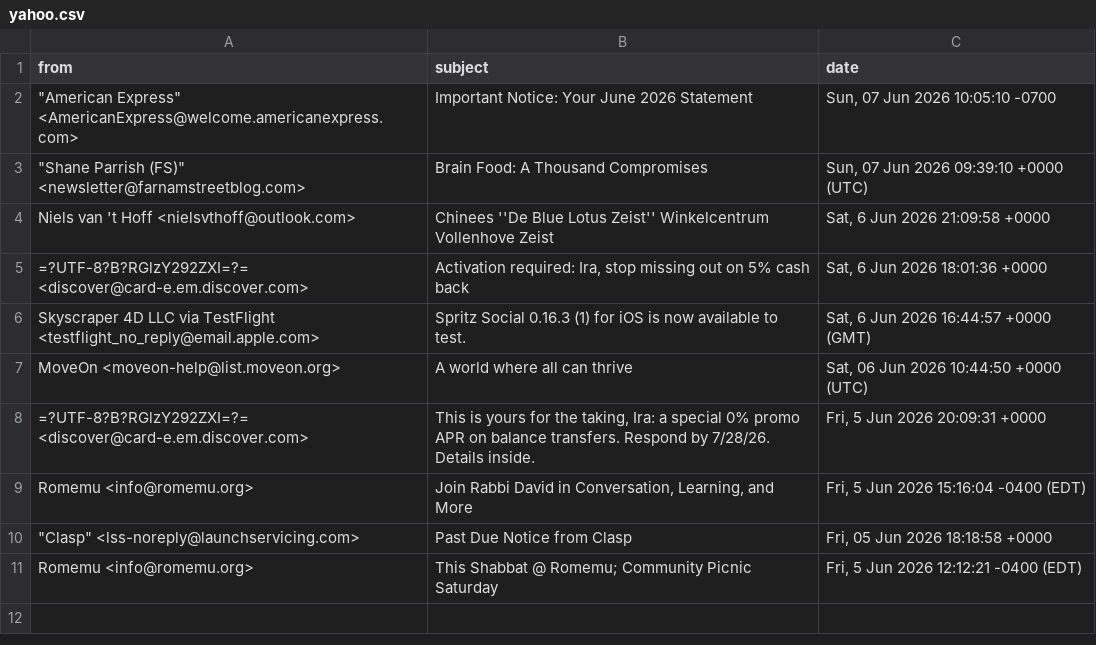
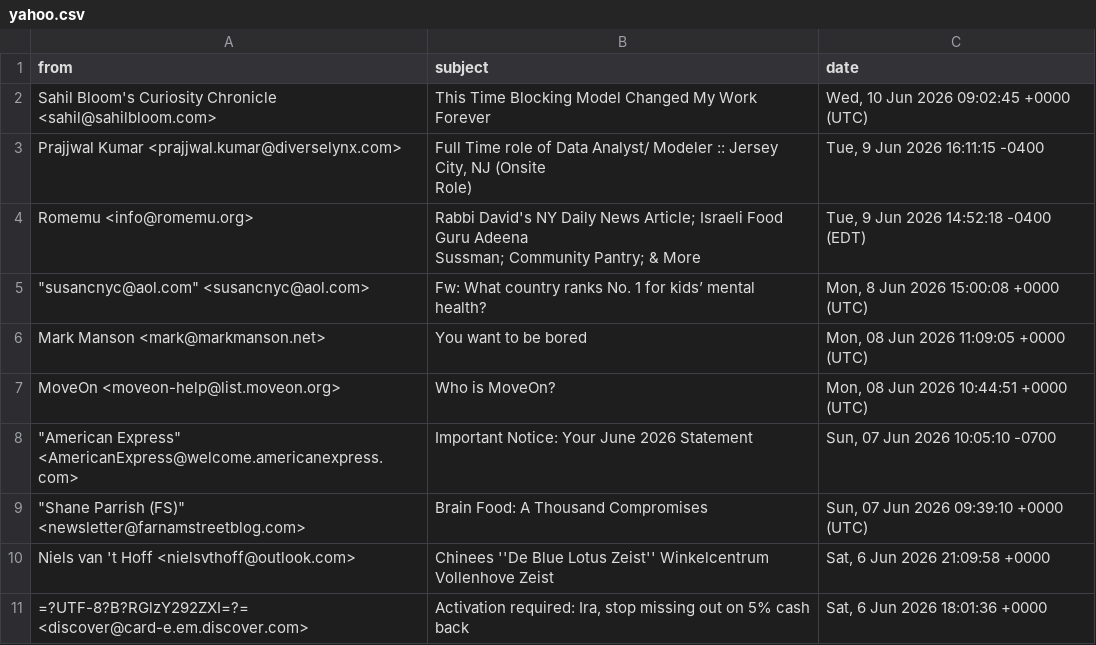
Before and after one commit to iraseidman/public, a CSV file: Email/yahoo.csv, drawn as a sheet; removed rows and columns are numbered as before the commit, all else as after; ↵ is a line break in a cell; the diff names each change by its address in the sheet, - before the commit and + after, or states it on an @@ line.

```diff
--- a/Email/yahoo.csv
+++ b/Email/yahoo.csv
+row 2: Sahil Bloom's Curiosity Chronicle <sahil@sahilbloom.com> | This Time Blocking Model Changed My Work Forever | Wed, 10 Jun 2026 09:02:45 +0000 (UTC)
+row 3: Prajjwal Kumar <prajjwal.kumar@diverselynx.com> | Full Time role of Data Analyst/ Modeler :: Jersey City, NJ (Onsite ↵ Role) | Tue, 9 Jun 2026 16:11:15 -0400
+row 4: Romemu <info@romemu.org> | Rabbi David's NY Daily News Article; Israeli Food Guru Adeena ↵ Sussman; Community Pantry; & More | Tue, 9 Jun 2026 14:52:18 -0400 (EDT)
+row 5: "susancnyc@aol.com" <susancnyc@aol.com> | Fw: What country ranks No. 1 for kids’ mental health? | Mon, 8 Jun 2026 15:00:08 +0000 (UTC)
+row 6: Mark Manson <mark@markmanson.net> | You want to be bored | Mon, 08 Jun 2026 11:09:05 +0000 (UTC)
+row 7: MoveOn <moveon-help@list.moveon.org> | Who is MoveOn? | Mon, 08 Jun 2026 10:44:51 +0000 (UTC)
-row 6: Skyscraper 4D LLC via TestFlight <testflight_no_reply@email.apple.com> | Spritz Social 0.16.3 (1) for iOS is now available to test. | Sat, 6 Jun 2026 16:44:57 +0000 (GMT)
-row 7: MoveOn <moveon-help@list.moveon.org> | A world where all can thrive | Sat, 06 Jun 2026 10:44:50 +0000 (UTC)
-row 8: =?UTF-8?B?RGlzY292ZXI=?= <discover@card-e.em.discover.com> | This is yours for the taking, Ira: a special 0% promo APR on balance transfers. Respond by 7/28/26. Details inside. | Fri, 5 Jun 2026 20:09:31 +0000
-row 9: Romemu <info@romemu.org> | Join Rabbi David in Conversation, Learning, and More | Fri, 5 Jun 2026 15:16:04 -0400 (EDT)
-row 10: "Clasp" <lss-noreply@launchservicing.com> | Past Due Notice from Clasp | Fri, 05 Jun 2026 18:18:58 +0000
-row 11: Romemu <info@romemu.org> | This Shabbat @ Romemu; Community Picnic Saturday | Fri, 5 Jun 2026 12:12:21 -0400 (EDT)
```
Also changed, not shown: Activities.csv, Email/gmail.csv, 6 other files.
